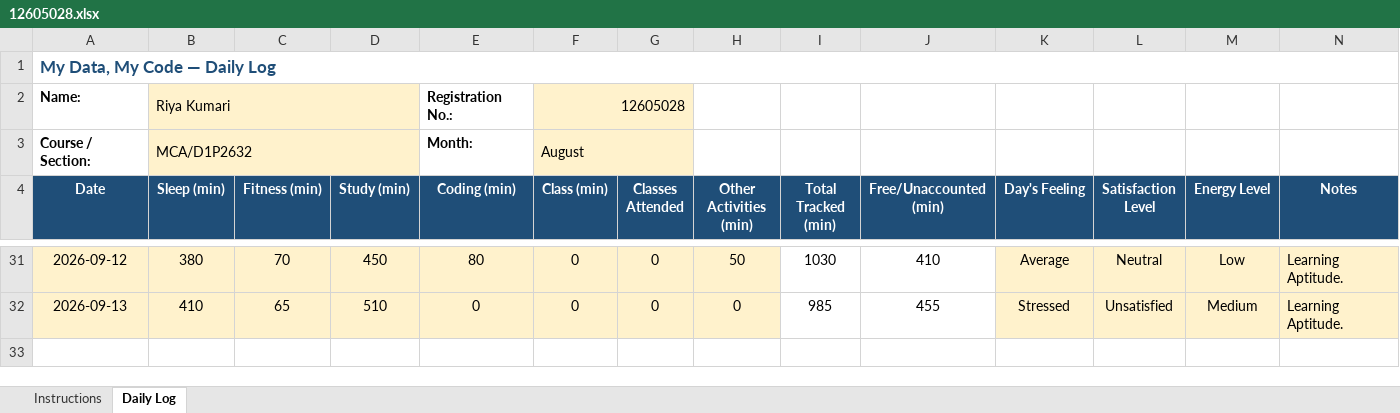
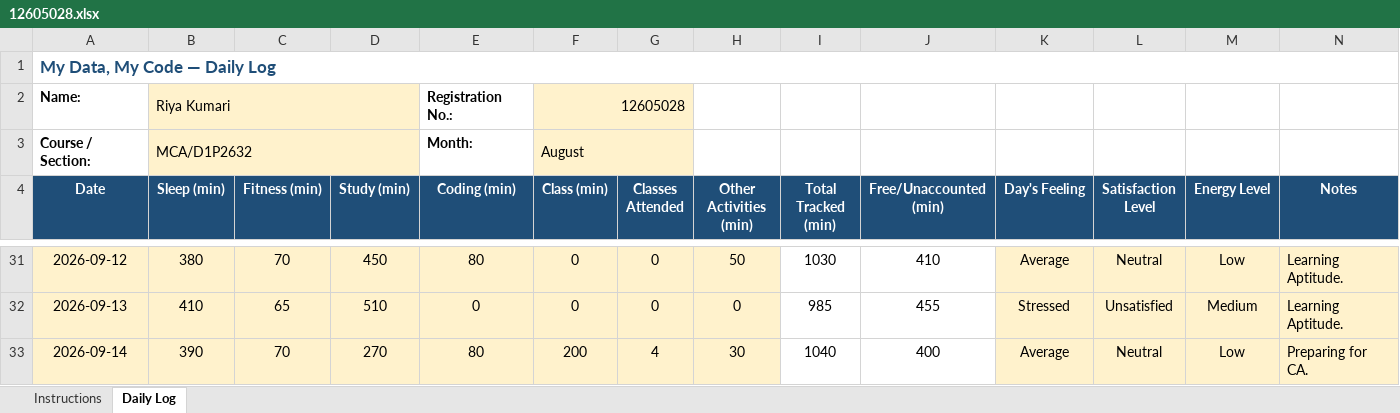
Before and after one commit to RiyaKumari2602/cap776, an Excel workbook: 12605028.xlsx, sheet Daily Log, drawn as a sheet; only a part is shown, gaps mark what is left out; values as stored, in another font and other column widths than the file's, no borders; conditional formats not drawn; the diff names each change by its address in the sheet, - before the commit and + after, or states it on an @@ line.

Commit message:
updated excel

```diff
--- a/12605028.xlsx (sheet Daily Log)
+++ b/12605028.xlsx (sheet Daily Log)
+row 33: 2026-09-14 | 390 | 70 | 270 | 80 | 200 | 4 | 30 | 1040 | 400 | Average | Neutral | Low | Preparing for CA.
```
